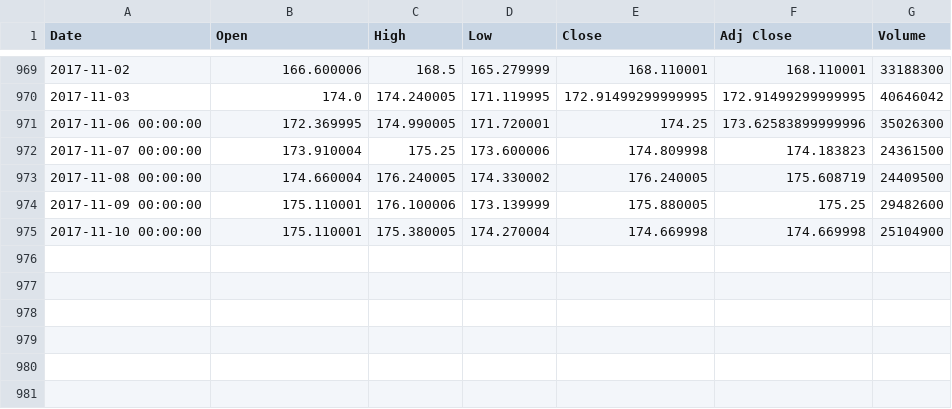
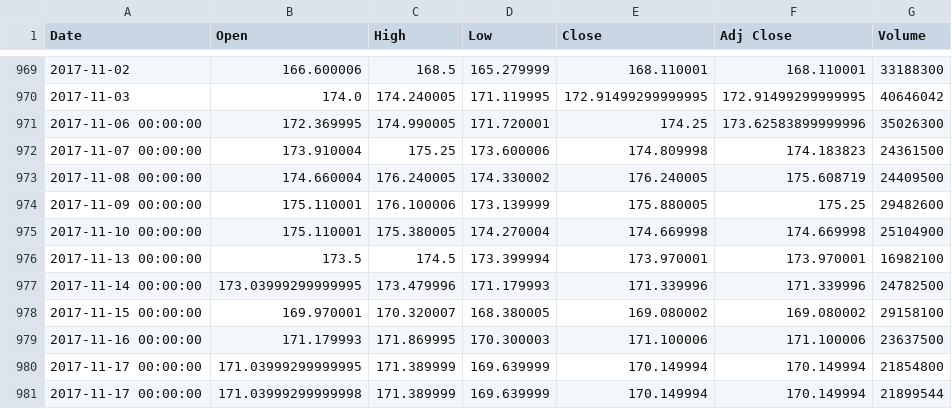
Before and after one commit to mwnuk/PythonCode, a CSV file: Keras/data/aapl.csv, drawn as a sheet; only a part is shown, gaps mark what is left out; the diff names each change by its address in the sheet, - before the commit and + after, or states it on an @@ line.

```diff
--- a/Keras/data/aapl.csv
+++ b/Keras/data/aapl.csv
+row 976: 2017-11-13 00:00:00 | 173.5 | 174.5 | 173.399994 | 173.970001 | 173.970001 | 16982100
+row 977: 2017-11-14 00:00:00 | 173.03999299999995 | 173.479996 | 171.179993 | 171.339996 | 171.339996 | 24782500
+row 978: 2017-11-15 00:00:00 | 169.970001 | 170.320007 | 168.380005 | 169.080002 | 169.080002 | 29158100
+row 979: 2017-11-16 00:00:00 | 171.179993 | 171.869995 | 170.300003 | 171.100006 | 171.100006 | 23637500
+row 980: 2017-11-17 00:00:00 | 171.03999299999995 | 171.389999 | 169.639999 | 170.149994 | 170.149994 | 21854800
+row 981: 2017-11-17 00:00:00 | 171.03999299999998 | 171.389999 | 169.639999 | 170.149994 | 170.149994 | 21899544
```
Also changed, not shown: 4 other files.
